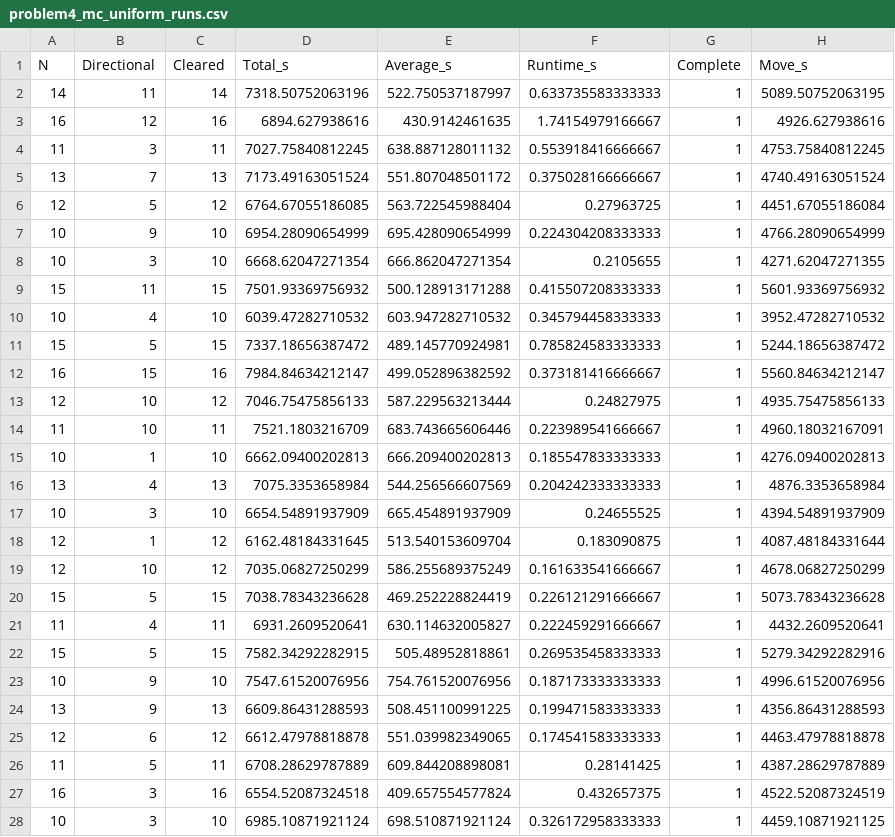
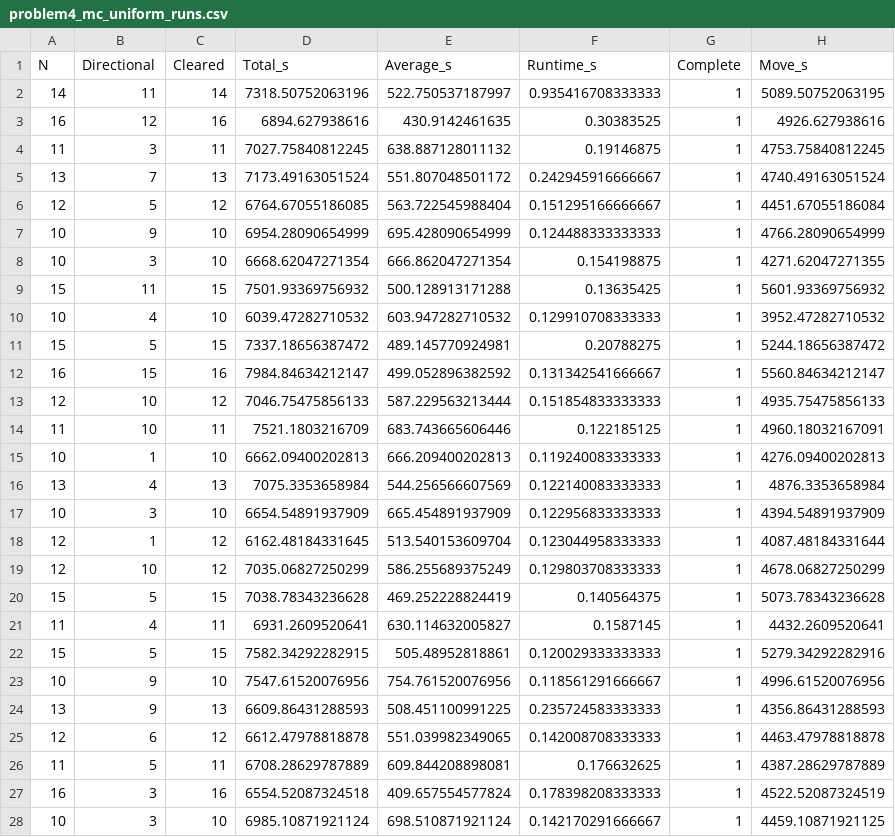
Before and after one commit to MemoryExist/B, a CSV file: 问题4结果/problem4_mc_uniform_runs.csv, drawn as a sheet; only a part is shown; the diff covers the shown part only; the diff names each change by its address in the sheet, - before the commit and + after, or states it on an @@ line.

```diff
--- a/问题4结果/problem4_mc_uniform_runs.csv
+++ b/问题4结果/problem4_mc_uniform_runs.csv
-F2 (Runtime_s): 0.633735583333333
+F2 (Runtime_s): 0.935416708333333
-F3 (Runtime_s): 1.74154979166667
+F3 (Runtime_s): 0.30383525
-F4 (Runtime_s): 0.553918416666667
+F4 (Runtime_s): 0.19146875
-F5 (Runtime_s): 0.375028166666667
+F5 (Runtime_s): 0.242945916666667
-F6 (Runtime_s): 0.27963725
+F6 (Runtime_s): 0.151295166666667
-F7 (Runtime_s): 0.224304208333333
+F7 (Runtime_s): 0.124488333333333
-F8 (Runtime_s): 0.2105655
+F8 (Runtime_s): 0.154198875
-F9 (Runtime_s): 0.415507208333333
+F9 (Runtime_s): 0.13635425
-F10 (Runtime_s): 0.345794458333333
+F10 (Runtime_s): 0.129910708333333
-F11 (Runtime_s): 0.785824583333333
+F11 (Runtime_s): 0.20788275
-F12 (Runtime_s): 0.373181416666667
+F12 (Runtime_s): 0.131342541666667
-F13 (Runtime_s): 0.24827975
+F13 (Runtime_s): 0.151854833333333
-F14 (Runtime_s): 0.223989541666667
+F14 (Runtime_s): 0.122185125
-F15 (Runtime_s): 0.185547833333333
+F15 (Runtime_s): 0.119240083333333
-F16 (Runtime_s): 0.204242333333333
+F16 (Runtime_s): 0.122140083333333
-F17 (Runtime_s): 0.24655525
+F17 (Runtime_s): 0.122956833333333
-F18 (Runtime_s): 0.183090875
+F18 (Runtime_s): 0.123044958333333
-F19 (Runtime_s): 0.161633541666667
+F19 (Runtime_s): 0.129803708333333
-F20 (Runtime_s): 0.226121291666667
+F20 (Runtime_s): 0.140564375
-F21 (Runtime_s): 0.222459291666667
+F21 (Runtime_s): 0.1587145
-F22 (Runtime_s): 0.269535458333333
+F22 (Runtime_s): 0.120029333333333
-F23 (Runtime_s): 0.187173333333333
+F23 (Runtime_s): 0.118561291666667
-F24 (Runtime_s): 0.199471583333333
+F24 (Runtime_s): 0.235724583333333
-F25 (Runtime_s): 0.174541583333333
+F25 (Runtime_s): 0.142008708333333
-F26 (Runtime_s): 0.28141425
+F26 (Runtime_s): 0.176632625
-F27 (Runtime_s): 0.432657375
+F27 (Runtime_s): 0.178398208333333
-F28 (Runtime_s): 0.326172958333333
+F28 (Runtime_s): 0.142170291666667
```
Also changed, not shown: 73 edited cells elsewhere in this file, 问题4优化结果/problem4_split_compare_uniform_summary.csv, 27 other files.
